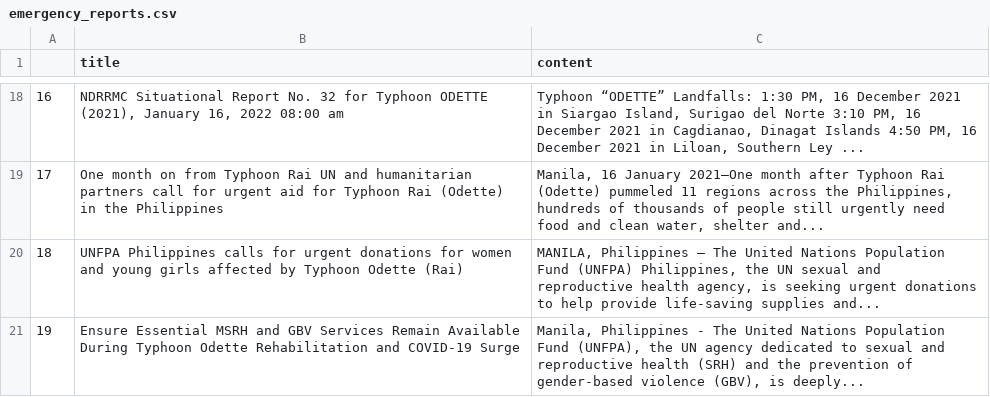
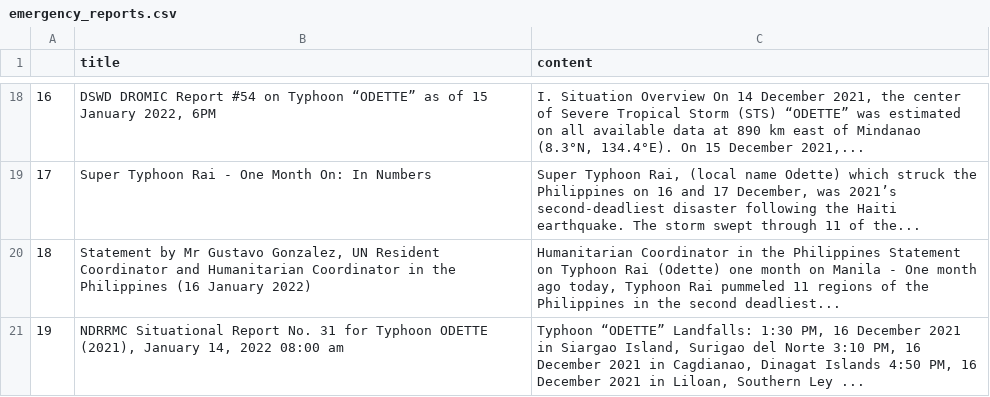
Before and after one commit to jgulane/Autoscraper-2, a CSV file: emergency_reports.csv, drawn as a sheet; only a part is shown, gaps mark what is left out; the diff covers the shown part only; the diff names each change by its address in the sheet, - before the commit and + after, or states it on an @@ line.

```diff
--- a/emergency_reports.csv
+++ b/emergency_reports.csv
-B18 (title): NDRRMC Situational Report No. 32 for Typhoon ODETTE (2021), January 16, 2022 08:00 am
+B18 (title): DSWD DROMIC Report #54 on Typhoon “ODETTE” as of 15 January 2022, 6PM
-C18 (content): Typhoon “ODETTE” Landfalls: 1:30 PM, 16 December 2021 in Siargao Island, Surigao del Norte 3:10 PM, 16 December 2021 in Cagdianao, Dinagat Islands 4:50 PM, 16 December 2021 in Liloan, Southern Ley ...
+C18 (content): I. Situation Overview On 14 December 2021, the center of Severe Tropical Storm (STS) “ODETTE” was estimated on all available data at 890 km east of Mindanao (8.3°N, 134.4°E). On 15 December 2021,...
-B19 (title): One month on from Typhoon Rai UN and humanitarian partners call for urgent aid for Typhoon Rai (Odette) in the Philippines
+B19 (title): Super Typhoon Rai - One Month On: In Numbers
-C19 (content): Manila, 16 January 2021—One month after Typhoon Rai (Odette) pummeled 11 regions across the Philippines, hundreds of thousands of people still urgently need food and clean water, shelter and...
+C19 (content): Super Typhoon Rai, (local name Odette) which struck the Philippines on 16 and 17 December, was 2021’s second-deadliest disaster following the Haiti earthquake. The storm swept through 11 of the...
-B20 (title): UNFPA Philippines calls for urgent donations for women and young girls affected by Typhoon Odette (Rai)
+B20 (title): Statement by Mr Gustavo Gonzalez, UN Resident Coordinator and Humanitarian Coordinator in the Philippines (16 January 2022)
-C20 (content): MANILA, Philippines – The United Nations Population Fund (UNFPA) Philippines, the UN sexual and reproductive health agency, is seeking urgent donations to help provide life-saving supplies and...
+C20 (content): Humanitarian Coordinator in the Philippines Statement on Typhoon Rai (Odette) one month on Manila - One month ago today, Typhoon Rai pummeled 11 regions of the Philippines in the second deadliest...
-B21 (title): Ensure Essential MSRH and GBV Services Remain Available During Typhoon Odette Rehabilitation and COVID-19 Surge
+B21 (title): NDRRMC Situational Report No. 31 for Typhoon ODETTE (2021), January 14, 2022 08:00 am
-C21 (content): Manila, Philippines - The United Nations Population Fund (UNFPA), the UN agency dedicated to sexual and reproductive health (SRH) and the prevention of gender-based violence (GBV), is deeply...
+C21 (content): Typhoon “ODETTE” Landfalls: 1:30 PM, 16 December 2021 in Siargao Island, Surigao del Norte 3:10 PM, 16 December 2021 in Cagdianao, Dinagat Islands 4:50 PM, 16 December 2021 in Liloan, Southern Ley ...
```
Also changed, not shown: 32 edited cells elsewhere in this file.
